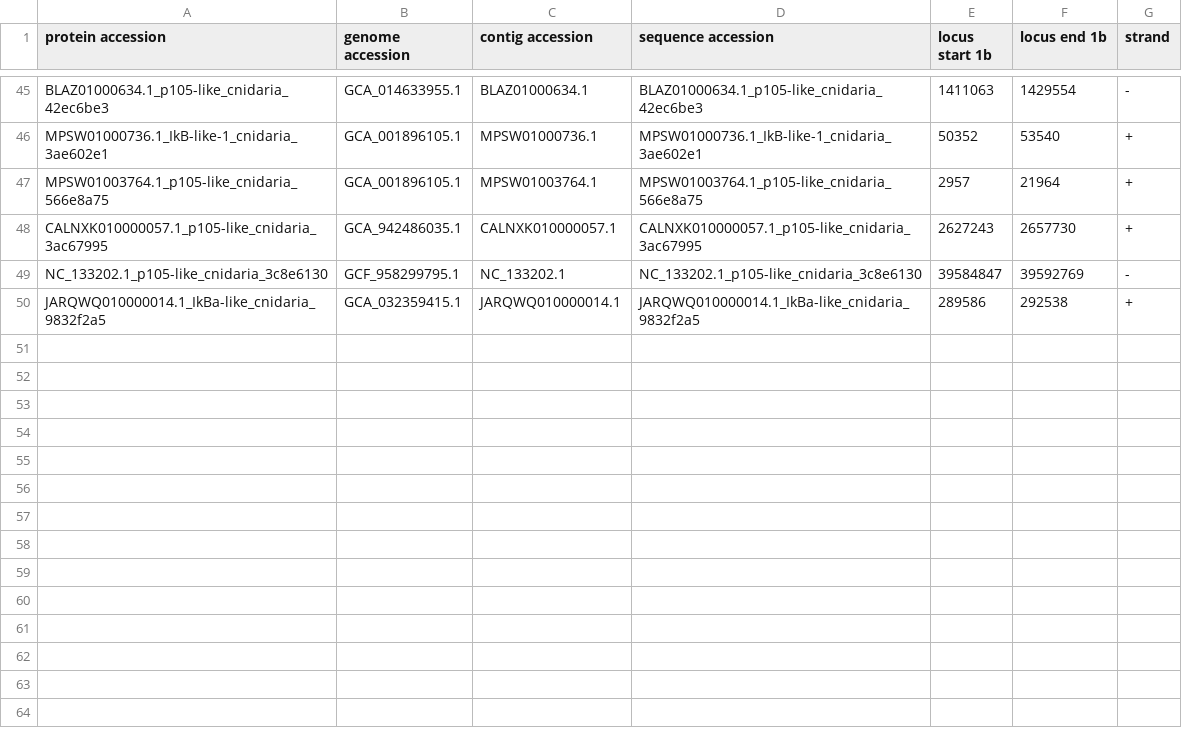
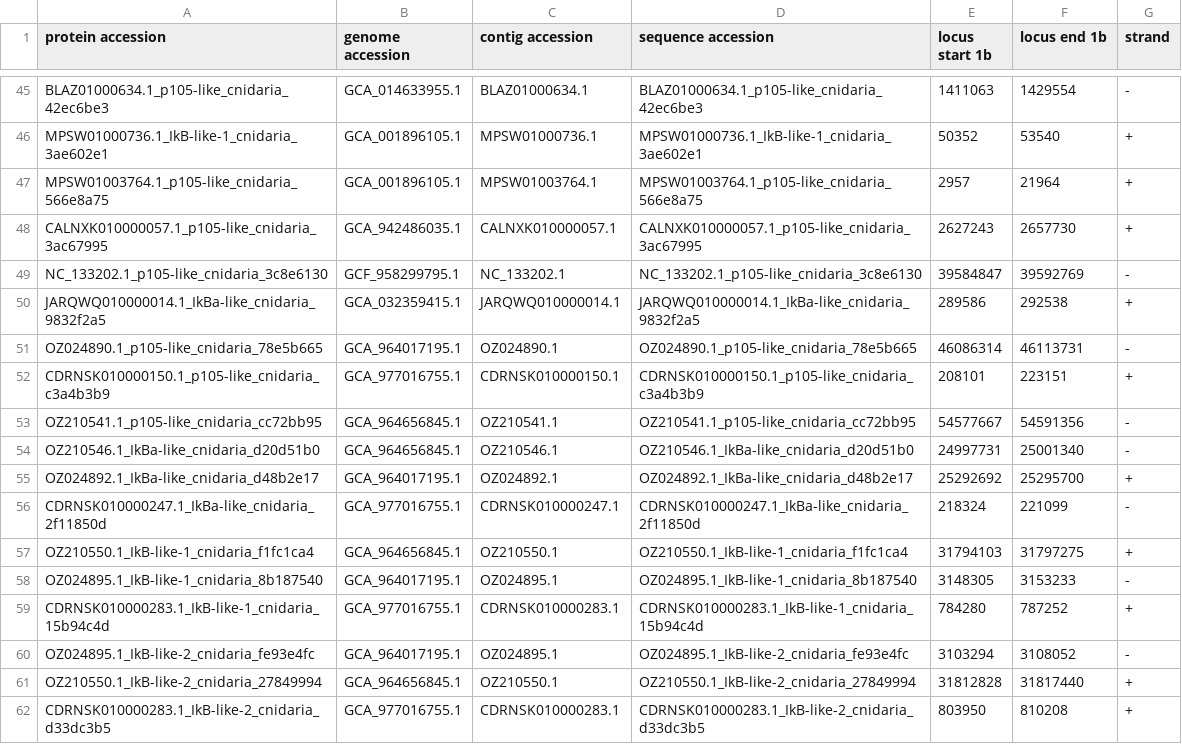
Before and after one commit to benjiec/tangle-coral, a TSV file: notes/ikb/needle_curated_loci.tsv, drawn as a sheet; only a part is shown, gaps mark what is left out; the diff names each change by its address in the sheet, - before the commit and + after, or states it on an @@ line.

```diff
--- a/notes/ikb/needle_curated_loci.tsv
+++ b/notes/ikb/needle_curated_loci.tsv
+row 51: OZ024890.1_p105-like_cnidaria_78e5b665 | GCA_964017195.1 | OZ024890.1 | OZ024890.1_p105-like_cnidaria_78e5b665 | 46086314 | 46113731 | -
+row 52: CDRNSK010000150.1_p105-like_cnidaria_c3a4b3b9 | GCA_977016755.1 | CDRNSK010000150.1 | CDRNSK010000150.1_p105-like_cnidaria_c3a4b3b9 | 208101 | 223151 | +
+row 53: OZ210541.1_p105-like_cnidaria_cc72bb95 | GCA_964656845.1 | OZ210541.1 | OZ210541.1_p105-like_cnidaria_cc72bb95 | 54577667 | 54591356 | -
+row 54: OZ210546.1_IkBa-like_cnidaria_d20d51b0 | GCA_964656845.1 | OZ210546.1 | OZ210546.1_IkBa-like_cnidaria_d20d51b0 | 24997731 | 25001340 | -
+row 55: OZ024892.1_IkBa-like_cnidaria_d48b2e17 | GCA_964017195.1 | OZ024892.1 | OZ024892.1_IkBa-like_cnidaria_d48b2e17 | 25292692 | 25295700 | +
+row 56: CDRNSK010000247.1_IkBa-like_cnidaria_2f11850d | GCA_977016755.1 | CDRNSK010000247.1 | CDRNSK010000247.1_IkBa-like_cnidaria_2f11850d | 218324 | 221099 | -
+row 57: OZ210550.1_IkB-like-1_cnidaria_f1fc1ca4 | GCA_964656845.1 | OZ210550.1 | OZ210550.1_IkB-like-1_cnidaria_f1fc1ca4 | 31794103 | 31797275 | +
+row 58: OZ024895.1_IkB-like-1_cnidaria_8b187540 | GCA_964017195.1 | OZ024895.1 | OZ024895.1_IkB-like-1_cnidaria_8b187540 | 3148305 | 3153233 | -
+row 59: CDRNSK010000283.1_IkB-like-1_cnidaria_15b94c4d | GCA_977016755.1 | CDRNSK010000283.1 | CDRNSK010000283.1_IkB-like-1_cnidaria_15b94c4d | 784280 | 787252 | +
+row 60: OZ024895.1_IkB-like-2_cnidaria_fe93e4fc | GCA_964017195.1 | OZ024895.1 | OZ024895.1_IkB-like-2_cnidaria_fe93e4fc | 3103294 | 3108052 | -
+row 61: OZ210550.1_IkB-like-2_cnidaria_27849994 | GCA_964656845.1 | OZ210550.1 | OZ210550.1_IkB-like-2_cnidaria_27849994 | 31812828 | 31817440 | +
+row 62: CDRNSK010000283.1_IkB-like-2_cnidaria_d33dc3b5 | GCA_977016755.1 | CDRNSK010000283.1 | CDRNSK010000283.1_IkB-like-2_cnidaria_d33dc3b5 | 803950 | 810208 | +
```
Also changed, not shown: notes/ikb/cn_ikb_hmm.tsv, notes/ikb/needle_curated.tsv, 16 other files.
